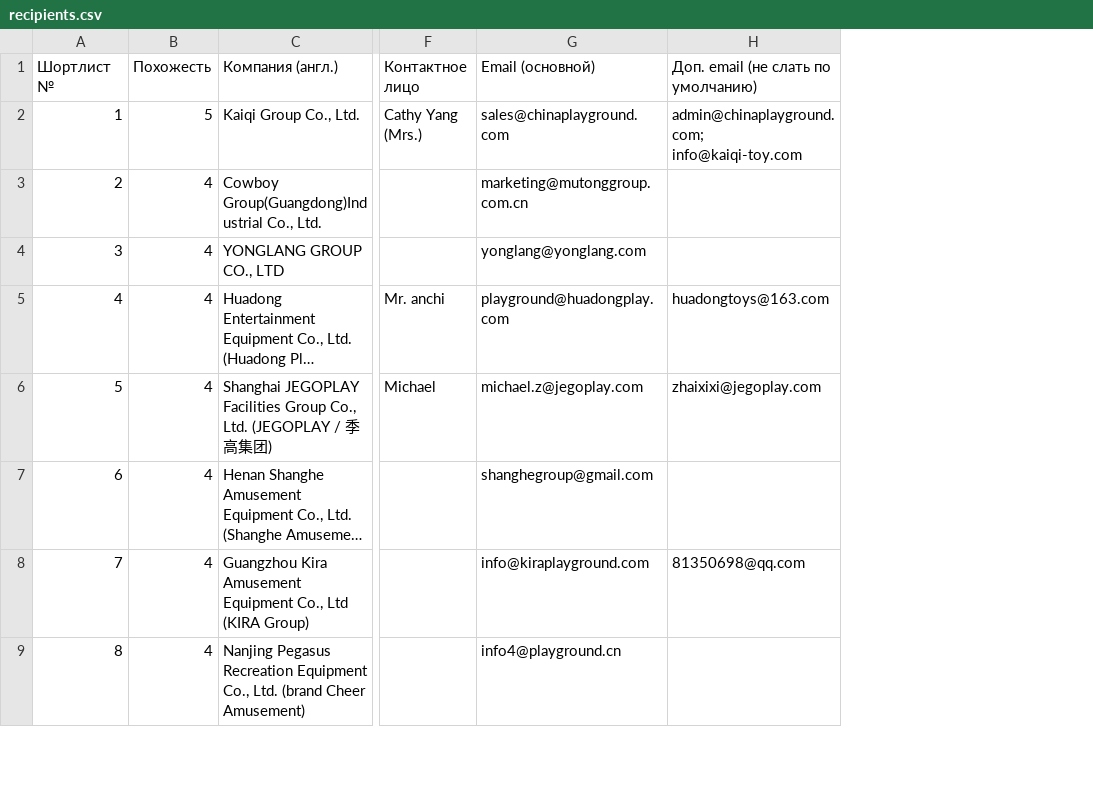
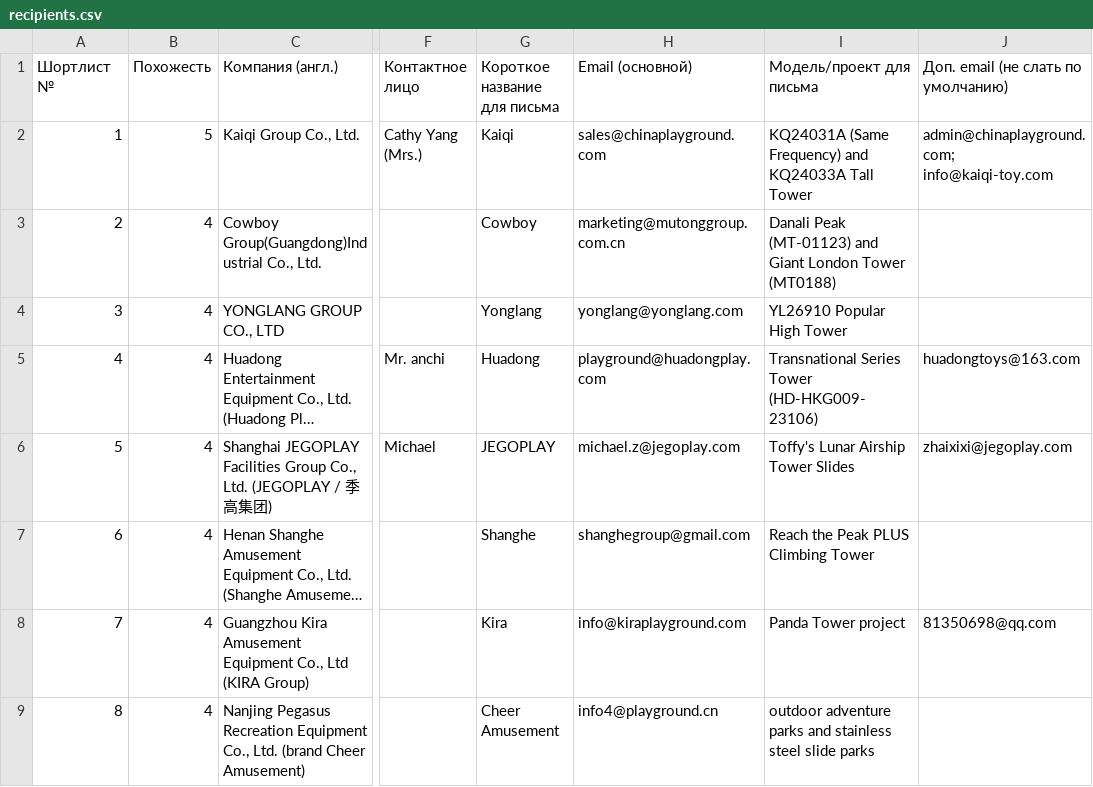
Before and after one commit to Damirsz/Wand-Enhancer, a CSV file: playground-china/outreach/recipients.csv, drawn as a sheet; only a part is shown, gaps mark what is left out; long unchanged cells end in …; the diff names each change by its address in the sheet, - before the commit and + after, or states it on an @@ line.

```diff
--- a/playground-china/outreach/recipients.csv
+++ b/playground-china/outreach/recipients.csv
+column G (Короткое название для письма), rows 2-9: Kaiqi | Cowboy | Yonglang | Huadong | JEGOPLAY | Shanghe | Kira | Cheer Amusement
+column I (Модель/проект для письма), rows 2-9: KQ24031A (Same Frequency) and KQ24033A Tall Tower | Danali Peak (MT-01123) and Giant London Tower (MT0188) | YL26910 Popular High Tower | Transnational Series Tower (HD-HKG009-23106) | Toffy's Lunar Airship Tower Slides | Reach the Peak PLUS Climbing Tower | Panda Tower project | outdoor adventure parks and stainless steel slide parks
```
Also changed, not shown: 5 other files.
